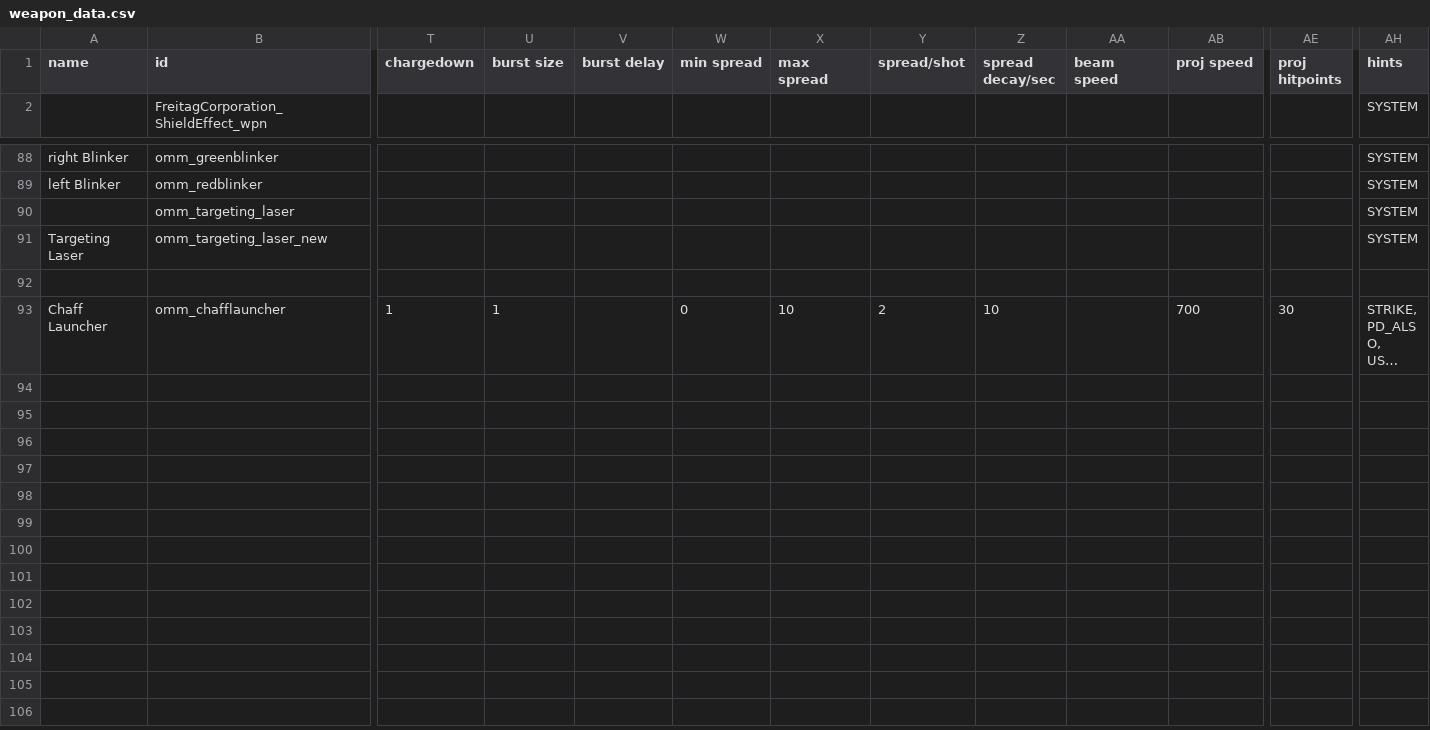
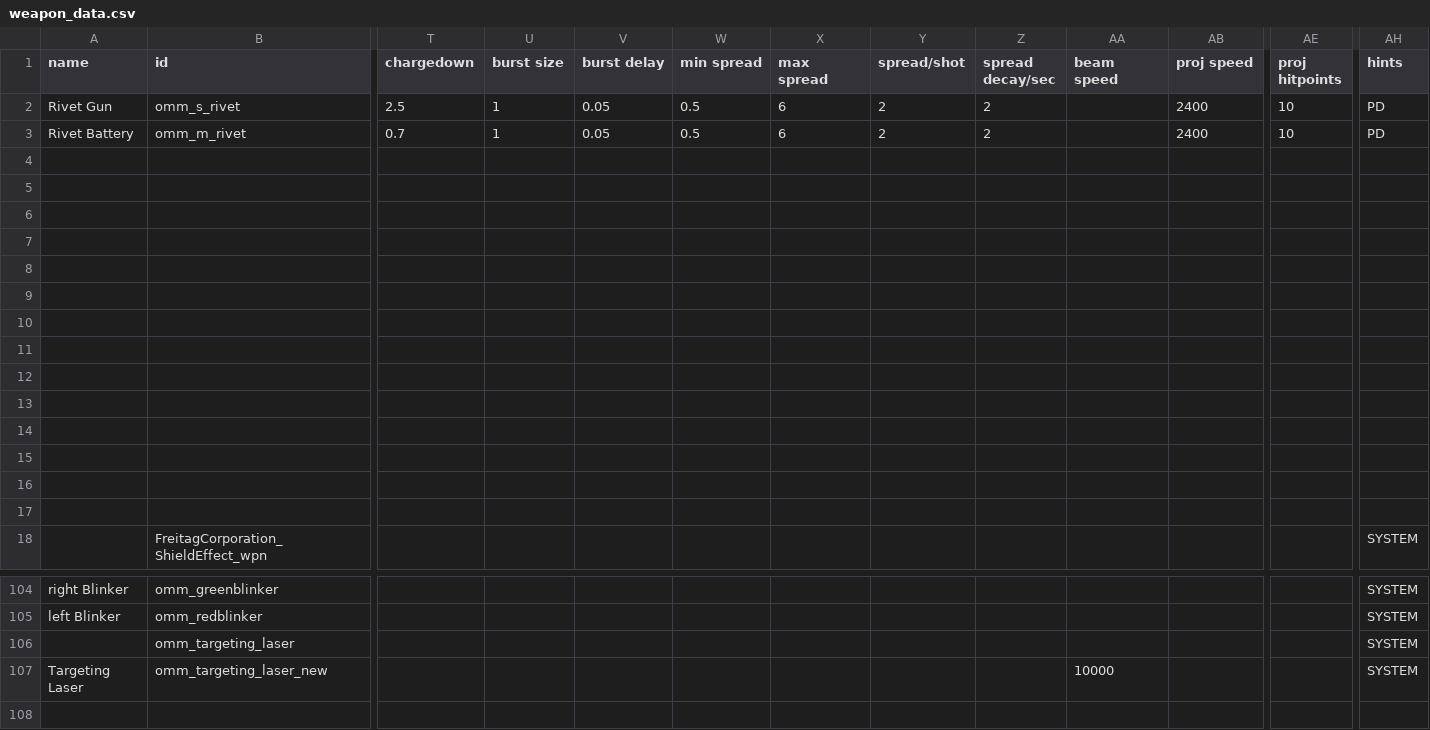
Before and after one commit to Tecrys/OrbitalManipulation-Maintenance, a CSV file: data/weapons/weapon_data.csv, drawn as a sheet; only a part is shown, gaps mark what is left out; the shorter side is filled out with more unchanged rows; long unchanged cells end in …; addresses are those after the commit; rows hold the shown columns only; the diff names each change by its address in the sheet, - before the commit and + after, or states it on an @@ line.

Commit message:
weapons sounds and png

```diff
--- a/data/weapons/weapon_data.csv
+++ b/data/weapons/weapon_data.csv
+row 2: Rivet Gun | omm_s_rivet | 2.5 | 1 | 0.05 | 0.5 | 6 | 2 | 2 |  | 2400 | 10 | PD
+row 3: Rivet Battery | omm_m_rivet | 0.7 | 1 | 0.05 | 0.5 | 6 | 2 | 2 |  | 2400 | 10 | PD
+row 4: (empty)
+row 5: (empty)
+row 6: (empty)
+row 7: (empty)
+row 8: (empty)
+row 9: (empty)
+row 10: (empty)
+row 11: (empty)
+row 12: (empty)
+row 13: (empty)
+row 14: (empty)
+row 15: (empty)
+row 16: (empty)
+row 17: (empty)
-AA107 (beam speed): (empty)
+AA107 (beam speed): 10000
```
Also changed, not shown: 42 other files.
